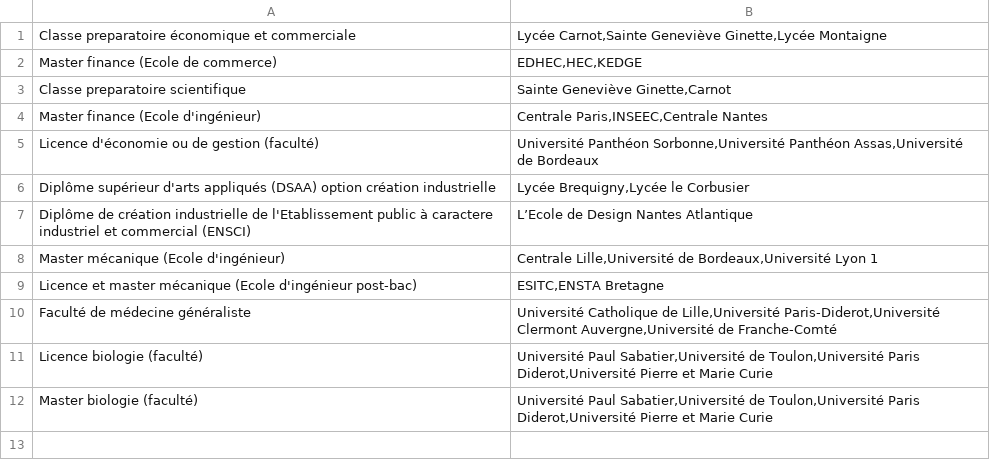
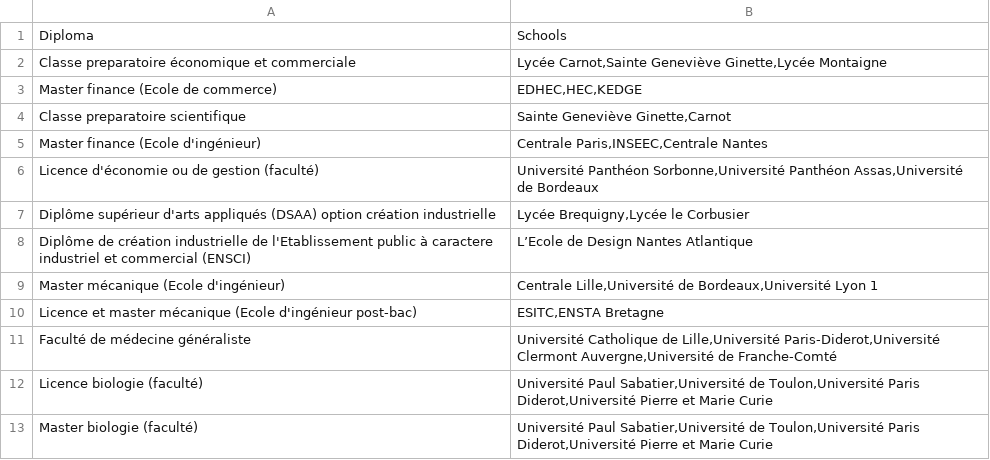
Before and after one commit to charlesmarchand/Invia, a CSV file: seed-studies_schools.csv, drawn as a sheet; the diff names each change by its address in the sheet, - before the commit and + after, or states it on an @@ line.

Commit message:
seed done

```diff
--- a/seed-studies_schools.csv
+++ b/seed-studies_schools.csv
+row 1: Diploma | Schools
```
Also changed, not shown: 2 other files.
